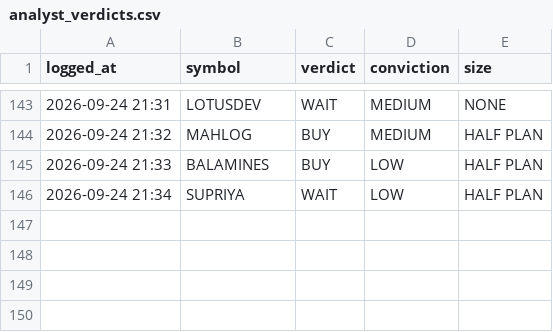
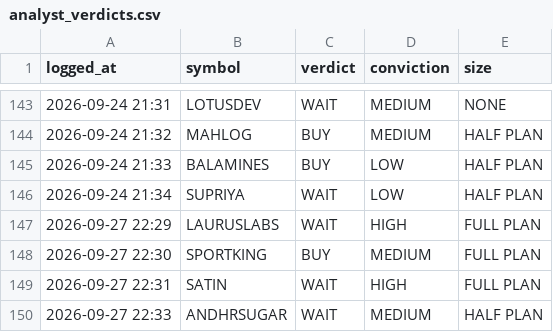
Before and after one commit to kartikeyaav/Golden-Stock, a CSV file: multibagger_screener/multibagger_screener/journal/analyst_verdicts.csv, drawn as a sheet; only a part is shown, gaps mark what is left out.

Commit message:
local analyst: 4 pooled verdict(s) 2026-09-27 22:33 (subscription run)

```diff
--- a/multibagger_screener/multibagger_screener/journal/analyst_verdicts.csv
+++ b/multibagger_screener/multibagger_screener/journal/analyst_verdicts.csv
@@ -146 +146,5 @@ logged_at,symbol,verdict,conviction,size
 2026-09-24 21:34,SUPRIYA,WAIT,LOW,HALF PLAN
+2026-09-27 22:29,LAURUSLABS,WAIT,HIGH,FULL PLAN
+2026-09-27 22:30,SPORTKING,BUY,MEDIUM,FULL PLAN
+2026-09-27 22:31,SATIN,WAIT,HIGH,FULL PLAN
+2026-09-27 22:33,ANDHRSUGAR,WAIT,MEDIUM,HALF PLAN
```
Also changed, not shown: 5 other files.
